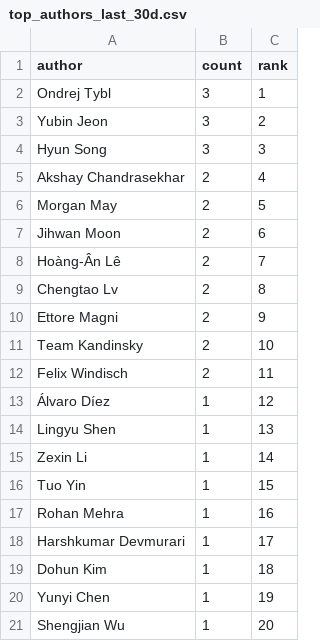
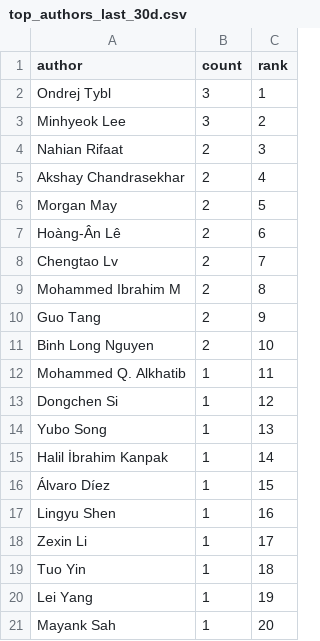
Before and after one commit to a541203686/paper-list, a CSV file: docs/analytics/data/top_authors_last_30d.csv, drawn as a sheet.

```diff
--- a/docs/analytics/data/top_authors_last_30d.csv
+++ b/docs/analytics/data/top_authors_last_30d.csv
@@ -2,20 +2,20 @@ author,count,rank
 Ondrej Tybl,3,1
-Yubin Jeon,3,2
-Hyun Song,3,3
+Minhyeok Lee,3,2
+Nahian Rifaat,2,3
 Akshay Chandrasekhar,2,4
 Morgan May,2,5
-Jihwan Moon,2,6
-Hoàng-Ân Lê,2,7
-Chengtao Lv,2,8
-Ettore Magni,2,9
-Team Kandinsky,2,10
-Felix Windisch,2,11
-Álvaro Díez,1,12
-Lingyu Shen,1,13
-Zexin Li,1,14
-Tuo Yin,1,15
-Rohan Mehra,1,16
-Harshkumar Devmurari,1,17
-Dohun Kim,1,18
-Yunyi Chen,1,19
-Shengjian Wu,1,20
+Hoàng-Ân Lê,2,6
+Chengtao Lv,2,7
+Mohammed Ibrahim M,2,8
+Guo Tang,2,9
+Binh Long Nguyen,2,10
+Mohammed Q. Alkhatib,1,11
+Dongchen Si,1,12
+Yubo Song,1,13
+Halil İbrahim Kanpak,1,14
+Álvaro Díez,1,15
+Lingyu Shen,1,16
+Zexin Li,1,17
+Tuo Yin,1,18
+Lei Yang,1,19
+Mayank Sah,1,20
```
Also changed, not shown: docs/analytics/data/code_coverage_monthly.csv, docs/analytics/data/monthly_counts.csv, 50 other files.
